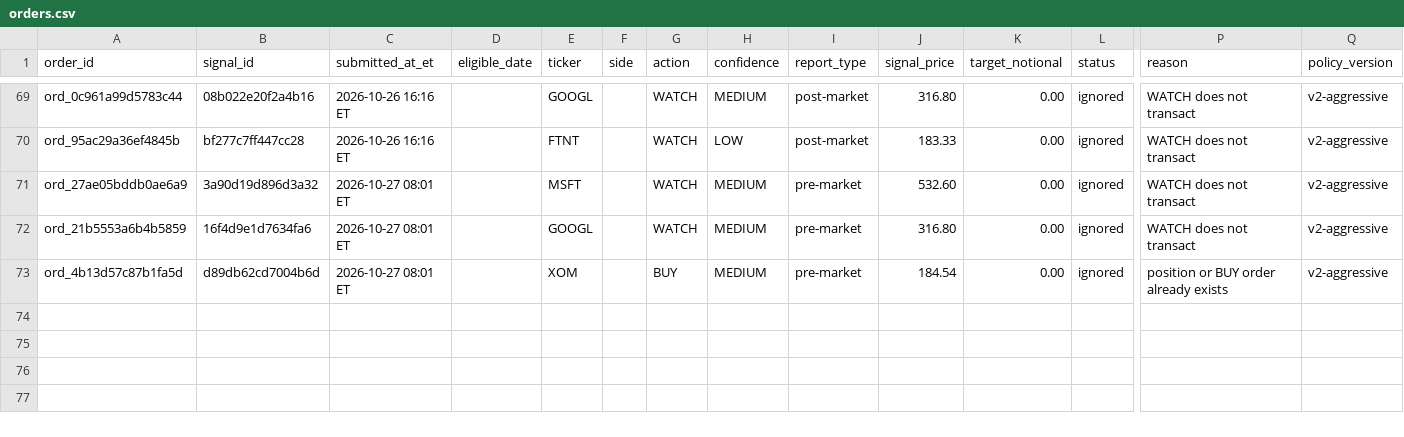
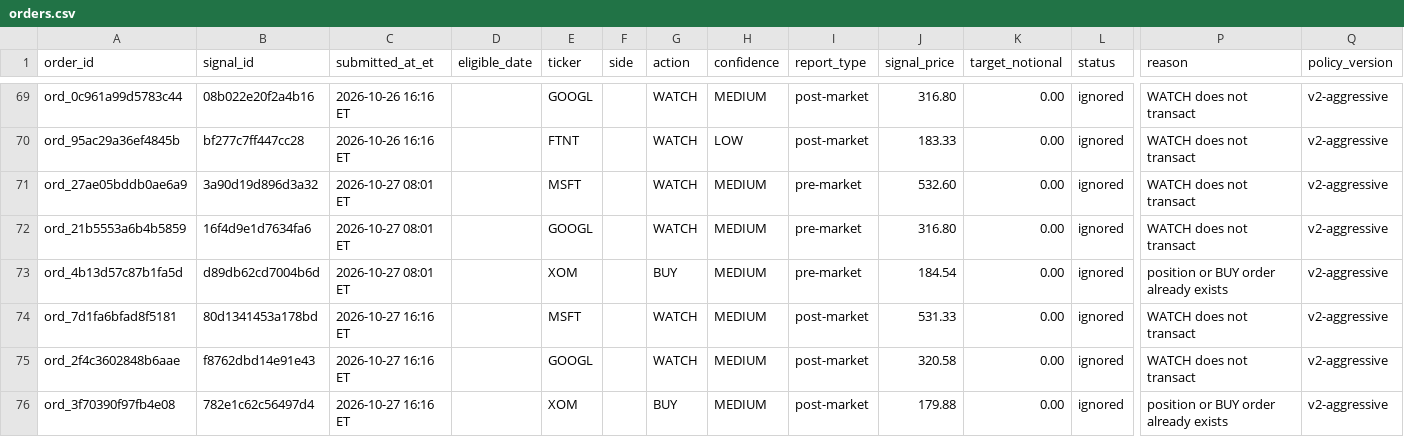
Before and after one commit to davidm00/discord-finance-bot, a CSV file: data/paper_portfolio/forward/orders.csv, drawn as a sheet; only a part is shown, gaps mark what is left out; rows hold the shown columns only; the diff names each change by its address in the sheet, - before the commit and + after, or states it on an @@ line.

```diff
--- a/data/paper_portfolio/forward/orders.csv
+++ b/data/paper_portfolio/forward/orders.csv
+row 74: ord_7d1fa6bfad8f5181 | 80d1341453a178bd | 2026-10-27 16:16 ET |  | MSFT |  | WATCH | MEDIUM | post-market | 531.33 | 0.00 | ignored | WATCH does not transact | v2-aggressive
+row 75: ord_2f4c3602848b6aae | f8762dbd14e91e43 | 2026-10-27 16:16 ET |  | GOOGL |  | WATCH | MEDIUM | post-market | 320.58 | 0.00 | ignored | WATCH does not transact | v2-aggressive
+row 76: ord_3f70390f97fb4e08 | 782e1c62c56497d4 | 2026-10-27 16:16 ET |  | XOM |  | BUY | MEDIUM | post-market | 179.88 | 0.00 | ignored | position or BUY order already exists | v2-aggressive
```
Also changed, not shown: data/claude_usage.csv, data/paper_portfolio/forward/snapshots.csv, 3 other files.
